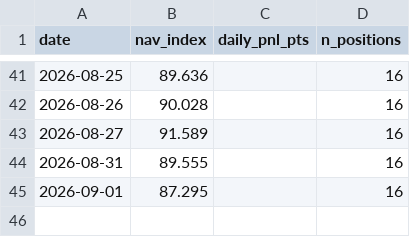
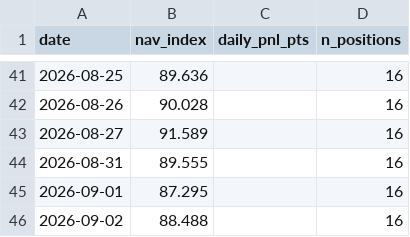
Before and after one commit to isaacnicas/quant-portfolio, a CSV file: data/live_performance.csv, drawn as a sheet; only a part is shown, gaps mark what is left out.

Commit message:
daily update 2026-09-02

```diff
--- a/data/live_performance.csv
+++ b/data/live_performance.csv
@@ -45 +45,2 @@ date,nav_index,daily_pnl_pts,n_positions
 2026-09-01,87.295,,16
+2026-09-02,88.488,,16
```
Also changed, not shown: 2 other files.
